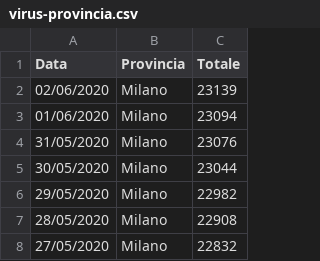
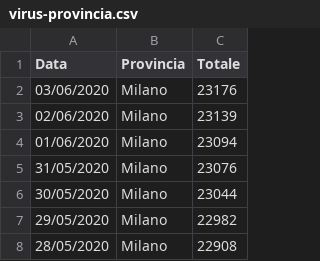
Before and after one commit to p-giovanni/Statistics, a CSV file: data/virus-provincia.csv, drawn as a sheet; only a part is shown; the shorter side is filled out with more unchanged rows; the diff names each change by its address in the sheet, - before the commit and + after, or states it on an @@ line.

```diff
--- a/data/virus-provincia.csv
+++ b/data/virus-provincia.csv
+row 2: 03/06/2020 | Milano | 23176
```
Also changed, not shown: data/virus-it.csv, data/virus-lombardia.csv, 16 other files.
